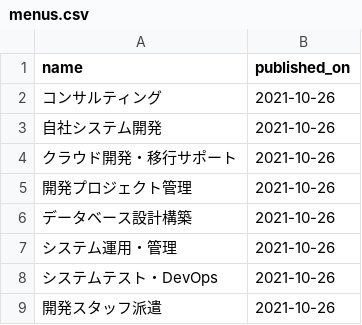
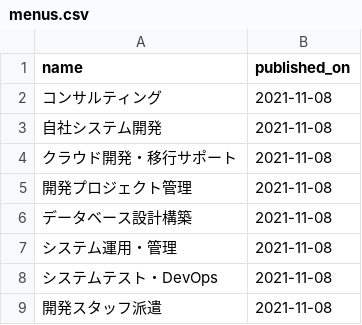
Before and after one commit to Kurupeku/crm-sample, a CSV file: batch/seed/csv/menus.csv, drawn as a sheet.

```diff
--- a/batch/seed/csv/menus.csv
+++ b/batch/seed/csv/menus.csv
@@ -1,9 +1,9 @@
 name,published_on
-コンサルティング,2021-10-26
-自社システム開発,2021-10-26
-クラウド開発・移行サポート,2021-10-26
-開発プロジェクト管理,2021-10-26
-データベース設計構築,2021-10-26
-システム運用・管理,2021-10-26
-システムテスト・DevOps,2021-10-26
-開発スタッフ派遣,2021-10-26
+コンサルティング,2021-11-08
+自社システム開発,2021-11-08
+クラウド開発・移行サポート,2021-11-08
+開発プロジェクト管理,2021-11-08
+データベース設計構築,2021-11-08
+システム運用・管理,2021-11-08
+システムテスト・DevOps,2021-11-08
+開発スタッフ派遣,2021-11-08
```
Also changed, not shown: batch/seed/csv/addresses.csv, batch/seed/csv/inquiries.csv, 30 other files.
